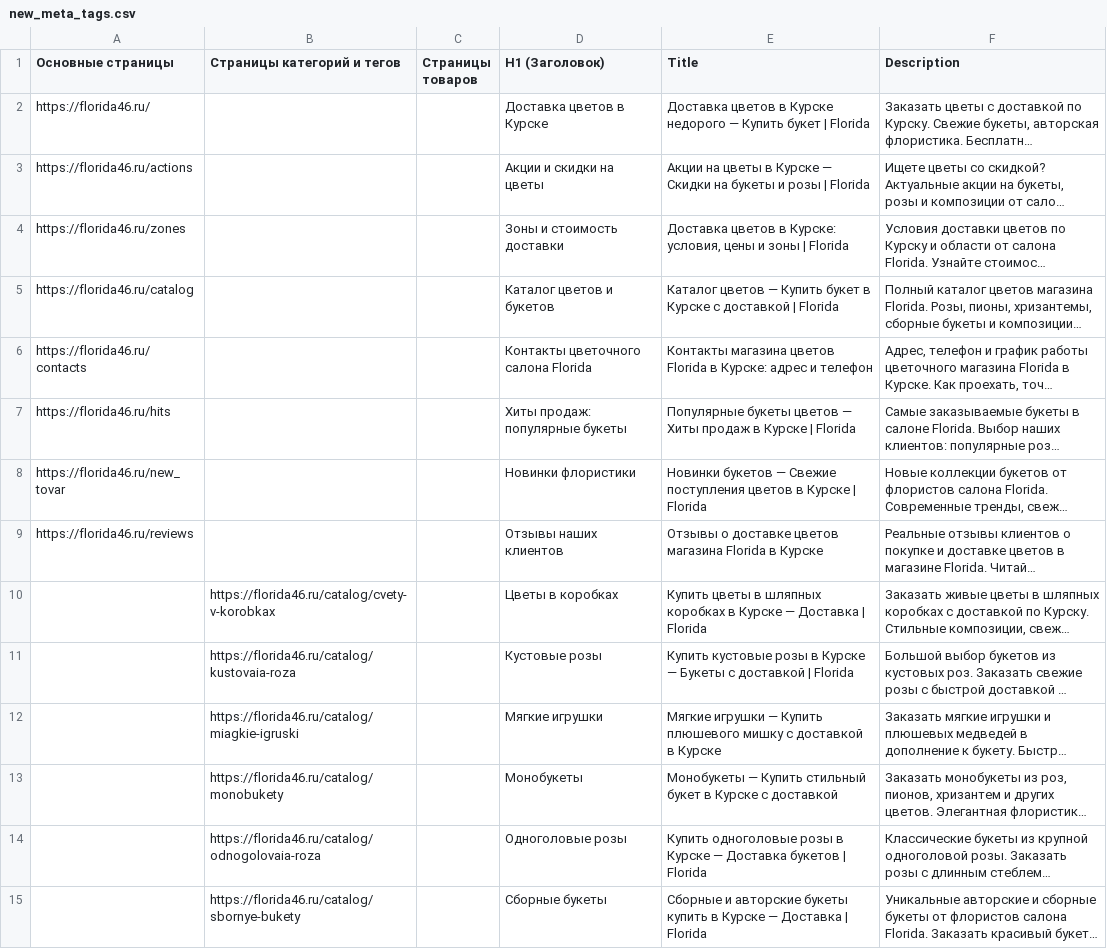
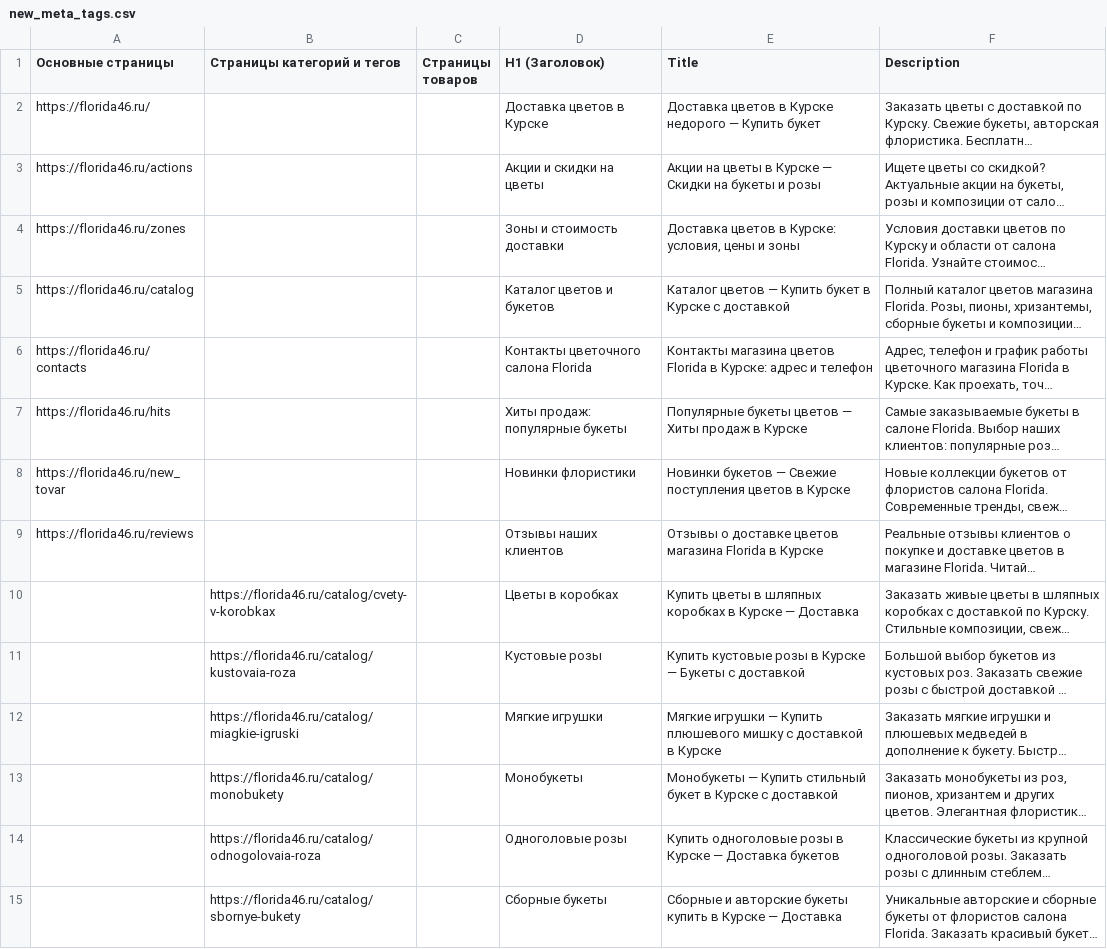
Before and after one commit to asmi046/florida_shop, a CSV file: public/loadet_data/new_meta_tags.csv, drawn as a sheet; only a part is shown; long unchanged cells end in …; the diff covers the shown part only; the diff names each change by its address in the sheet, - before the commit and + after, or states it on an @@ line.

Commit message:
Загрузка типовых страниц

```diff
--- a/public/loadet_data/new_meta_tags.csv
+++ b/public/loadet_data/new_meta_tags.csv
-E2 (Title): …Купить букет | Florida
+E2 (Title): …Купить букет
-E3 (Title): …и розы | Florida
+E3 (Title): …и розы
-E4 (Title): …и зоны | Florida
+E4 (Title): …и зоны
-E5 (Title): …с доставкой | Florida
+E5 (Title): …с доставкой
-E7 (Title): …в Курске | Florida
+E7 (Title): …в Курске
-E8 (Title): …в Курске | Florida
+E8 (Title): …в Курске
-E10 (Title): …— Доставка | Florida
+E10 (Title): …— Доставка
-E11 (Title): …с доставкой | Florida
+E11 (Title): …с доставкой
-E14 (Title): …Доставка букетов | Florida
+E14 (Title): …Доставка букетов
-E15 (Title): …— Доставка | Florida
+E15 (Title): …— Доставка
```
Also changed, not shown: 6 edited cells elsewhere in this file, 9 other files.
